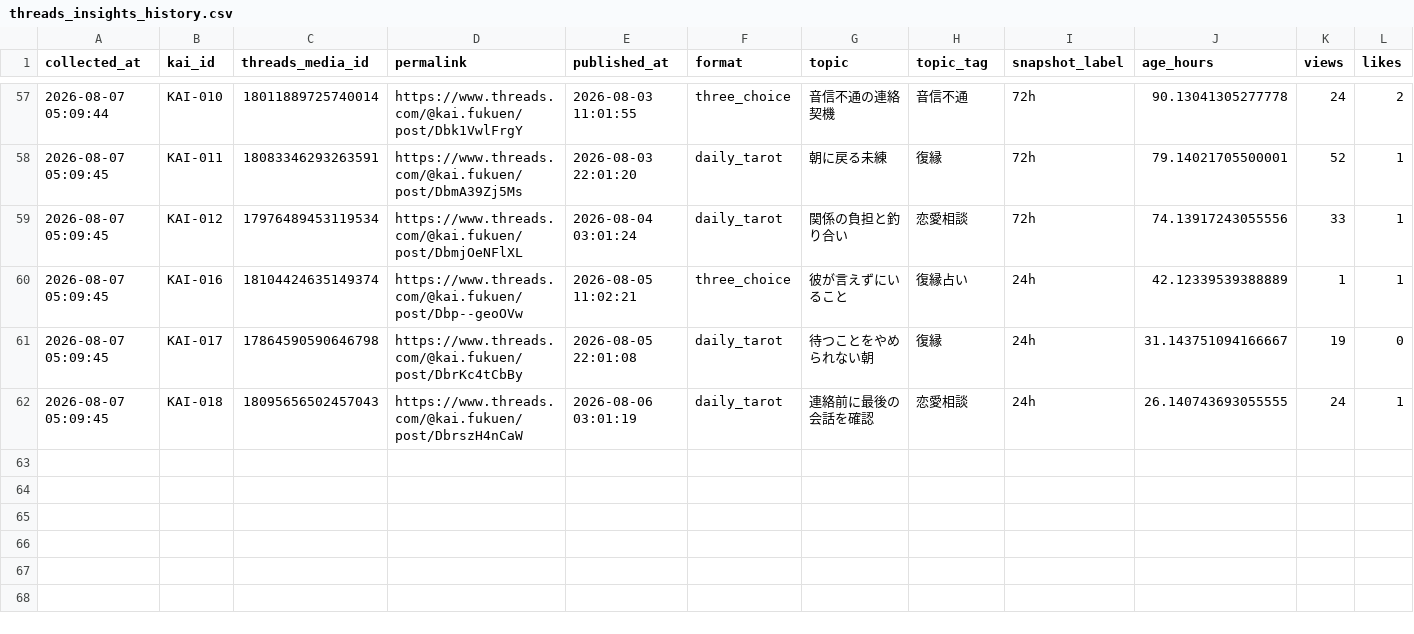
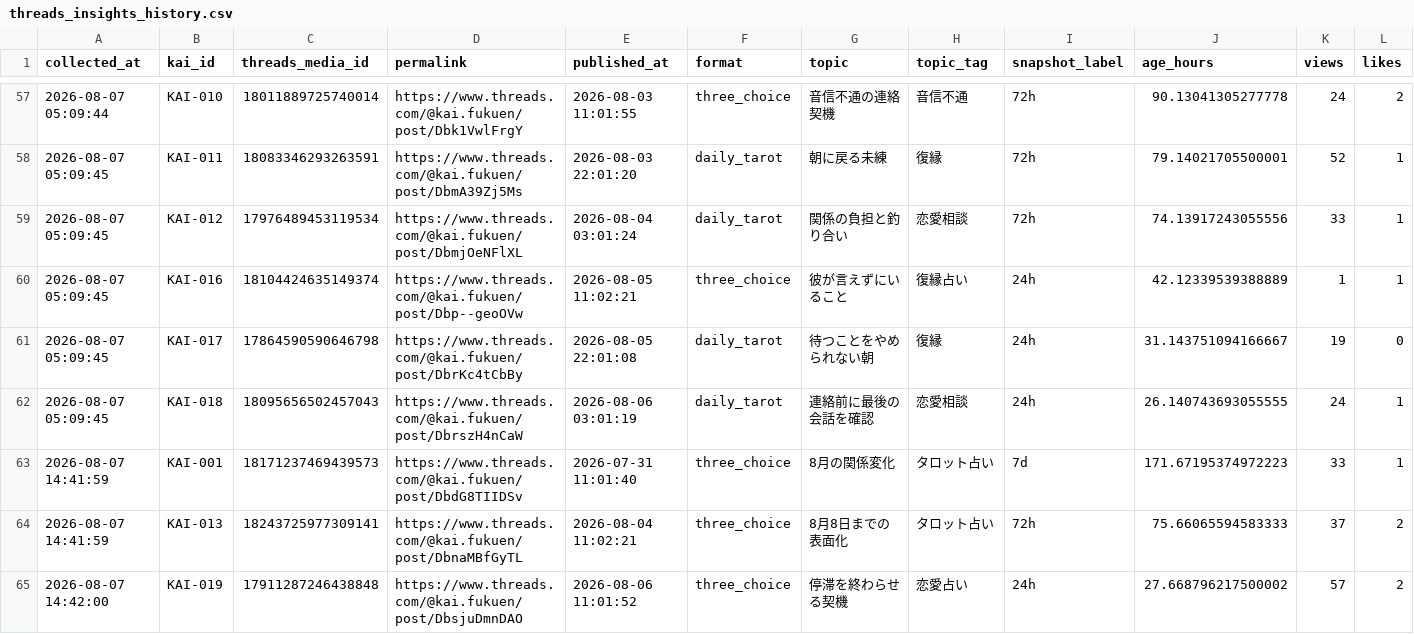
Before and after one commit to c2081540-commits/kai-threads-automation, a CSV file: data/insights/threads_insights_history.csv, drawn as a sheet; only a part is shown, gaps mark what is left out; rows hold the shown columns only; the diff names each change by its address in the sheet, - before the commit and + after, or states it on an @@ line.

```diff
--- a/data/insights/threads_insights_history.csv
+++ b/data/insights/threads_insights_history.csv
+row 63: 2026-08-07 14:41:59 | KAI-001 | 18171237469439573 | https://www.threads.com/@kai.fukuen/post/DbdG8TIIDSv | 2026-07-31 11:01:40 | three_choice | 8月の関係変化 | タロット占い | 7d | 171.67195374972223 | 33 | 1
+row 64: 2026-08-07 14:41:59 | KAI-013 | 18243725977309141 | https://www.threads.com/@kai.fukuen/post/DbnaMBfGyTL | 2026-08-04 11:02:21 | three_choice | 8月8日までの表面化 | タロット占い | 72h | 75.66065594583333 | 37 | 2
+row 65: 2026-08-07 14:42:00 | KAI-019 | 17911287246438848 | https://www.threads.com/@kai.fukuen/post/DbsjuDmnDAO | 2026-08-06 11:01:52 | three_choice | 停滞を終わらせる契機 | 恋愛占い | 24h | 27.668796217500002 | 57 | 2
```
Also changed, not shown: 2 other files.
